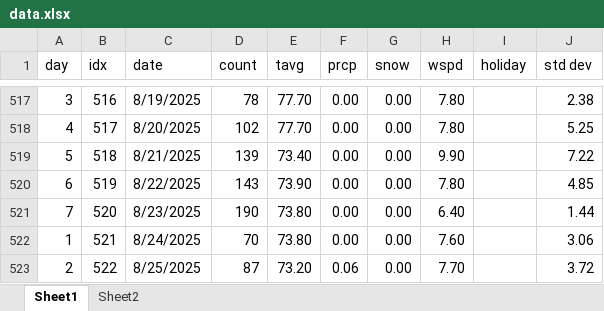
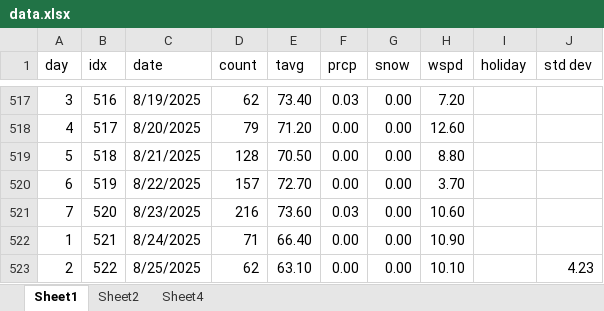
Before and after one commit to acard6/swe_dev, an Excel workbook: restaurant_analytics/data/data.xlsx, sheet Sheet1, drawn as a sheet; only a part is shown, gaps mark what is left out; values as stored, in another font and other column widths than the file's, no borders; conditional formats not drawn; the diff covers the shown part only; the diff names each change by its address in the sheet, - before the commit and + after, or states it on an @@ line.

```diff
--- a/restaurant_analytics/data/data.xlsx (sheet Sheet1)
+++ b/restaurant_analytics/data/data.xlsx (sheet Sheet1)
+sheet tab: Sheet4
-D517 (count): 78
+D517 (count): 62
-E517 (tavg): 77.70
+E517 (tavg): 73.40
-F517 (prcp): 0.00
+F517 (prcp): 0.03
-H517 (wspd): 7.80
+H517 (wspd): 7.20
-J517 (std dev): 2.38
+J517 (std dev): (empty)
-D518 (count): 102
+D518 (count): 79
-E518 (tavg): 77.70
+E518 (tavg): 71.20
-H518 (wspd): 7.80
+H518 (wspd): 12.60
-J518 (std dev): 5.25
+J518 (std dev): (empty)
-D519 (count): 139
+D519 (count): 128
-E519 (tavg): 73.40
+E519 (tavg): 70.50
-H519 (wspd): 9.90
+H519 (wspd): 8.80
-J519 (std dev): 7.22
+J519 (std dev): (empty)
-D520 (count): 143
+D520 (count): 157
-E520 (tavg): 73.90
+E520 (tavg): 72.70
-H520 (wspd): 7.80
+H520 (wspd): 3.70
-J520 (std dev): 4.85
+J520 (std dev): (empty)
-D521 (count): 190
+D521 (count): 216
-E521 (tavg): 73.80
+E521 (tavg): 73.60
-F521 (prcp): 0.00
+F521 (prcp): 0.03
-H521 (wspd): 6.40
+H521 (wspd): 10.60
-J521 (std dev): 1.44
+J521 (std dev): (empty)
-D522 (count): 70
+D522 (count): 71
-E522 (tavg): 73.80
+E522 (tavg): 66.40
-H522 (wspd): 7.60
+H522 (wspd): 10.90
-J522 (std dev): 3.06
+J522 (std dev): (empty)
-D523 (count): 87
+D523 (count): 62
-E523 (tavg): 73.20
+E523 (tavg): 63.10
-F523 (prcp): 0.06
+F523 (prcp): 0.00
-H523 (wspd): 7.70
+H523 (wspd): 10.10
-J523 (std dev): 3.72
+J523 (std dev): 4.23
```
Also changed, not shown: 95 edited cells elsewhere in this sheet, sheet Sheet2, 5 other files.
